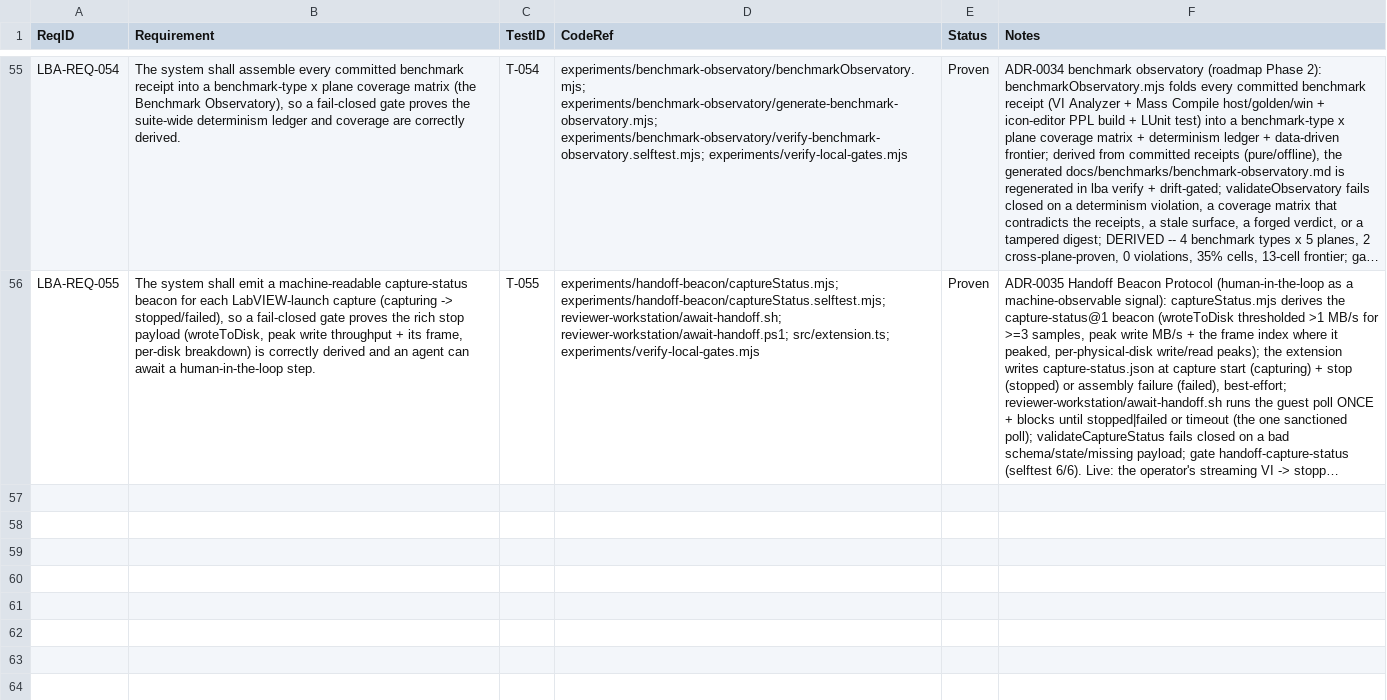
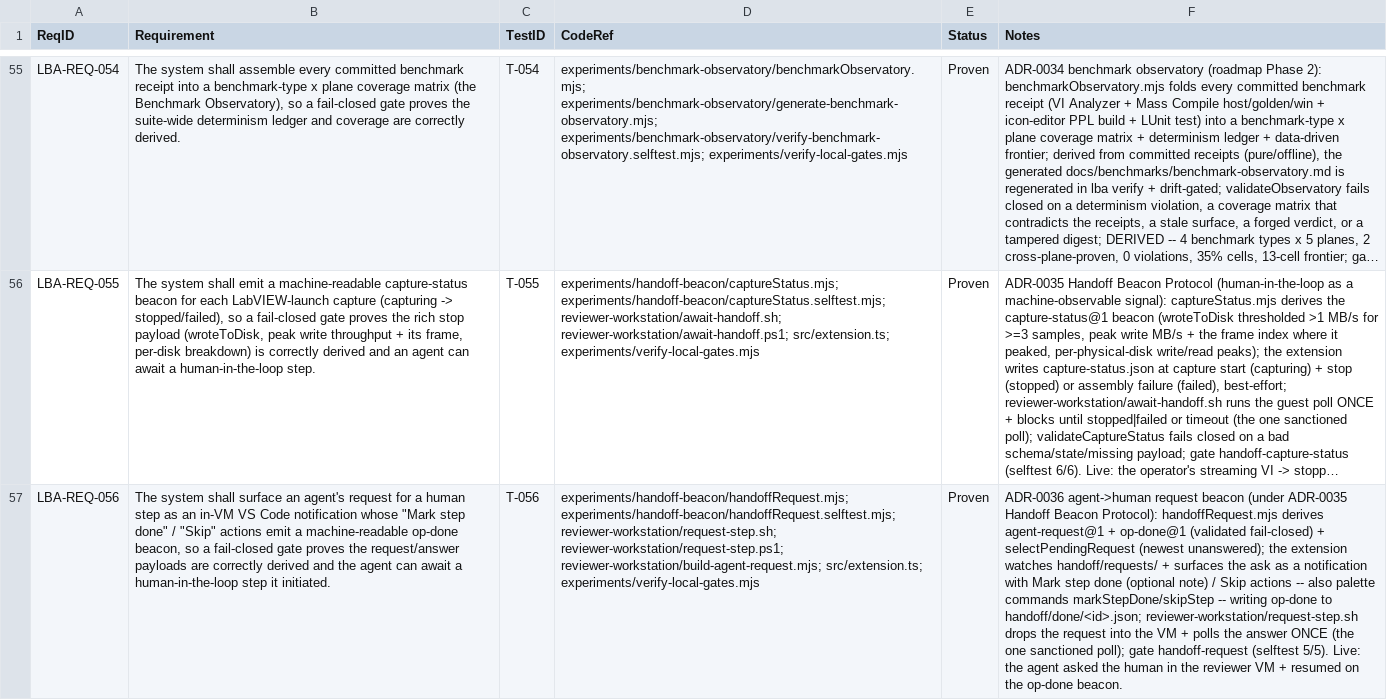
Before and after one commit to LabVIEW-Community-CI-CD/labview-benchmark-actor, a CSV file: docs/requirements/rtm.csv, drawn as a sheet; only a part is shown, gaps mark what is left out; long unchanged cells end in …; the diff names each change by its address in the sheet, - before the commit and + after, or states it on an @@ line.

Commit message:
feat(handoff): agent->human request beacon -- in-VM notification barrier (Beacon PR3)
The other direction of the Handoff Beacon Protocol (ADR-0035): the agent asks the
human to do a manual step, and the ask surfaces IN the reviewer VM as a VS Code
notification with 'Mark step done' / 'Skip' actions that write a machine-readable
op-done beacon the agent awaits. A reusable human-step barrier for any manual op
(activate LabVIEW, run a VI, VIPM login, ...).

- experiments/handoff-beacon/handoffRequest.mjs: pure agent-request@1 / op-done@1
  builders + validators + selectPendingRequest (newest unanswered); selftest 5/5,
  gate handoff-request; staged to media/ + loaded by src/extension.ts.
- src/extension.ts: fs.watch on handoff/requests/ surfaces the newest pending ask;
  markStepDone (optional note) / skipStep commands (also notification actions) write
  handoff/done/<id>.json. New exported helpers handoffPaths/readJsonDir/
  answeredRequestIds. startHandoffWatcher guards a missing globalStorageUri.
- reviewer-workstation/request-step.{sh,ps1} + build-agent-request.mjs: the agent
  drops the request into the VM (same pure builder) + polls the answer ONCE.
- tests: media coverage + fs helpers + an end-to-end flow (notification -> Mark
  done/Skip -> op-done beacon) driving the whole glue.
- governance: LBA-REQ-056 (Proven) + ADR-0036 + rtm + test-plan T-056 + overview
  AD-51 + command-reference/user-guide/info-item-map; traceability/test-report regen.

Gates: coverage 95.35% | verify 154/154 | agent-last-gate 8/8 (vsix 43f/105.5KB).

```diff
--- a/docs/requirements/rtm.csv
+++ b/docs/requirements/rtm.csv
+row 57: LBA-REQ-056 | The system shall surface an agent's request for a human step as an in-VM VS Code notification whose "Mark step done" / "Skip" actions emit a machine-readable op-done beacon, so a fail-closed gate proves the request/answer payloads are correctly derived and the agent can await a human-in-the-loop step it initiated. | T-056 | experiments/handoff-beacon/handoffRequest.mjs; experiments/handoff-beacon/handoffRequest.selftest.mjs; reviewer-workstation/request-step.sh; reviewer-workstation/request-step.ps1; reviewer-workstation/build-agent-request.mjs; src/extension.ts; experiments/verify-local-gates.mjs | Proven | ADR-0036 agent->human request beacon (under ADR-0035 Handoff Beacon Protocol): handoffRequest.mjs derives agent-request@1 + op-done@1 (validated fail-closed) + selectPendingRequest (newest unanswered); the extension watches handoff/requests/ + surfaces the ask as a notification with Mark step done (optional note) / Skip actions -- also palette commands markStepDone/skipStep -- writing op-done to handoff/done/<id>.json; reviewer-workstation/request-step.sh drops the request into the VM + polls the answer ONCE (the one sanctioned poll); gate handoff-request (selftest 5/5). Live: the agent asked the human in the reviewer VM + resumed on the op-done beacon.
```
Also changed, not shown: 22 other files.
